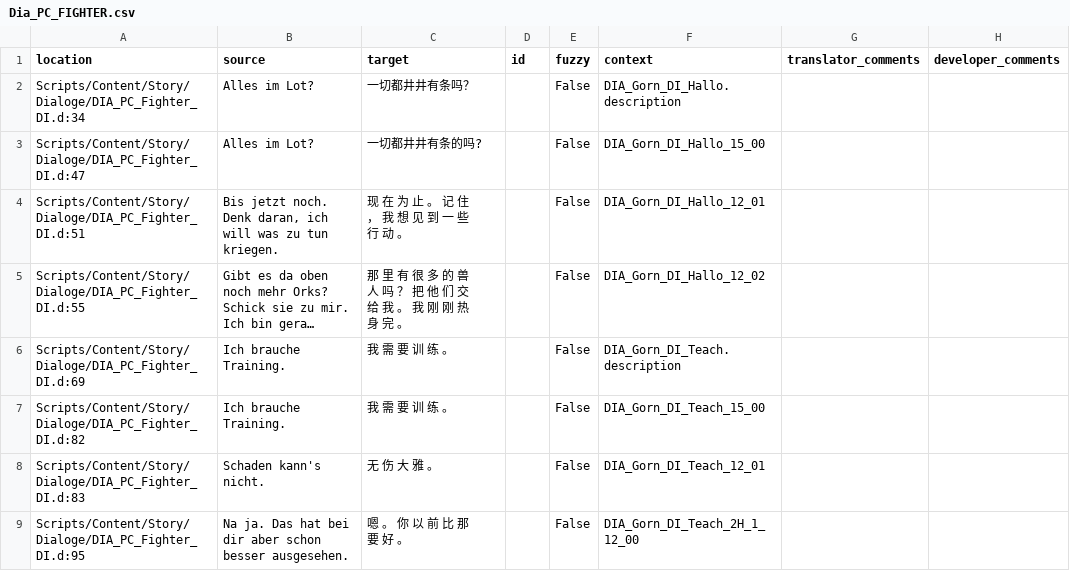
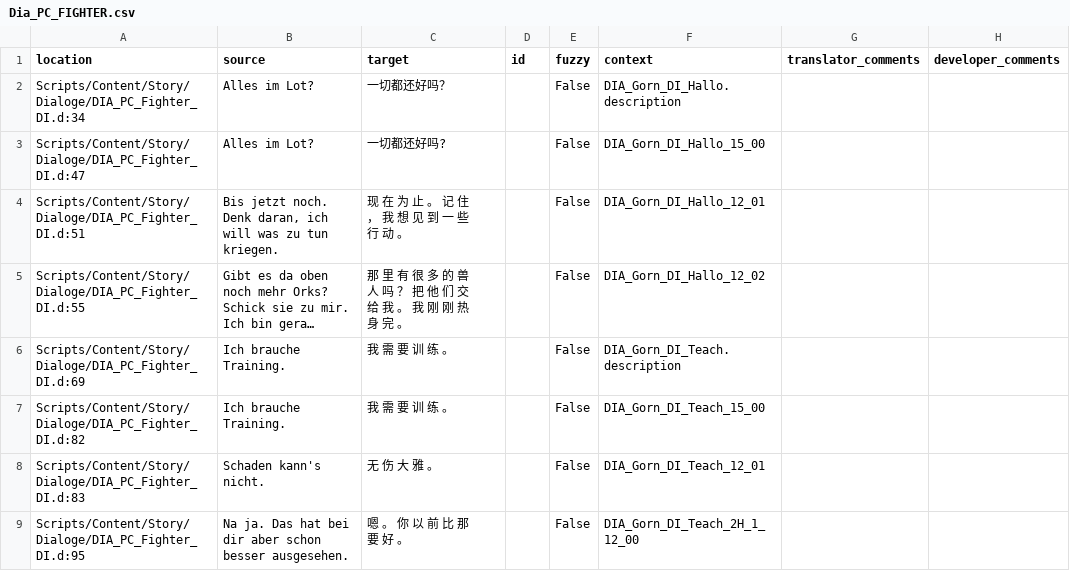
Before and after one commit to auronen/Gothic-2-localization, a CSV file: .translations/zh_Hans/Dia_PC_FIGHTER.csv, drawn as a sheet; only a part is shown; long unchanged cells end in ….

Commit message:
Translated using Weblate (Chinese (Simplified))
Currently translated at 100.0% (55 of 55 strings)

Translation: Gothic 2: Night of the Raven/Dia_PC_FIGHTER
Translate-URL: http://weblate.cokoliv.eu/projects/gothic-2-night-of-the-raven/dia_pc_fighter/zh_Hans/

```diff
--- a/.translations/zh_Hans/Dia_PC_FIGHTER.csv
+++ b/.translations/zh_Hans/Dia_PC_FIGHTER.csv
@@ -1,4 +1,4 @@
 "location","source","target","id","fuzzy","context","translator_comments","developer_comments"
-"Scripts/Content/Story/Dialoge/DIA_PC_Fighter_DI.d:34","Alles im Lot?","一切都井井有条吗？","","False","DIA_Gorn_DI_Hallo.description","",""
-"Scripts/Content/Story/Dialoge/DIA_PC_Fighter_DI.d:47","Alles im Lot?","一切都井井有条的吗?","","False","DIA_Gorn_DI_Hallo_15_00","",""
+"Scripts/Content/Story/Dialoge/DIA_PC_Fighter_DI.d:34","Alles im Lot?","一切都还好吗？","","False","DIA_Gorn_DI_Hallo.description","",""
+"Scripts/Content/Story/Dialoge/DIA_PC_Fighter_DI.d:47","Alles im Lot?","一切都还好吗?","","False","DIA_Gorn_DI_Hallo_15_00","",""
 "Scripts/Content/Story/Dialoge/DIA_PC_Fighter_DI.d:51","Bis jetzt noch. Denk daran, ich will was zu tun kriegen.","现 在 为 止 。 记 住 ， 我 想 见 到 一 些 行 动 。","","False","DIA_Gorn_DI_Hallo_12_01","",""
```
